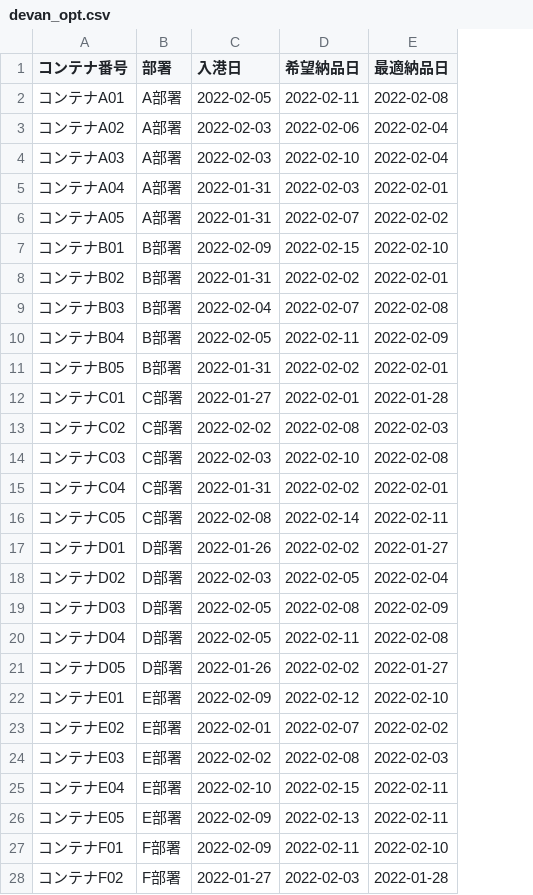
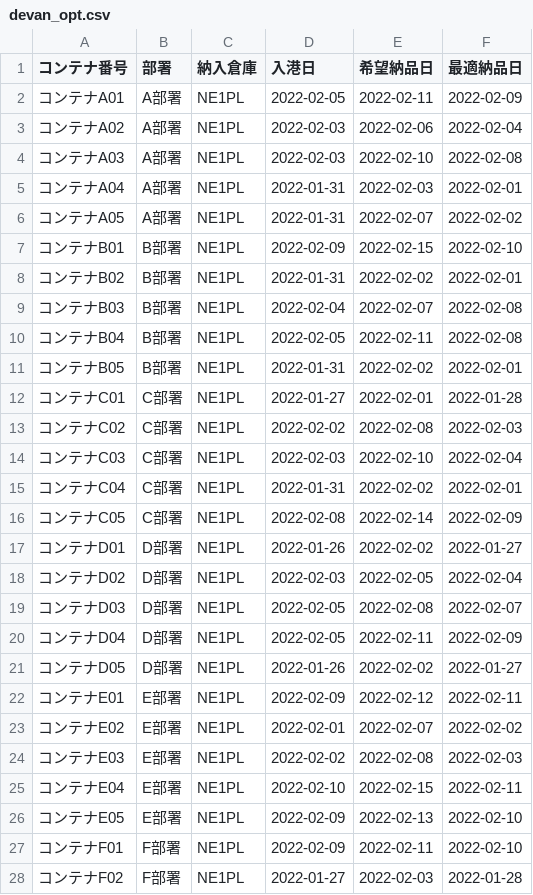
Before and after one commit to motokimurata/devan_opt_source, a CSV file: devan_opt.csv, drawn as a sheet; only a part is shown; addresses are those after the commit; the diff covers the shown part only; the diff names each change by its address in the sheet, - before the commit and + after, or states it on an @@ line.

```diff
--- a/devan_opt.csv
+++ b/devan_opt.csv
+column C (納入倉庫), rows 2-28: all NE1PL
-F2 (最適納品日): 2022-02-08
+F2 (最適納品日): 2022-02-09
-F4 (最適納品日): 2022-02-04
+F4 (最適納品日): 2022-02-08
-F10 (最適納品日): 2022-02-09
+F10 (最適納品日): 2022-02-08
-F14 (最適納品日): 2022-02-08
+F14 (最適納品日): 2022-02-04
-F16 (最適納品日): 2022-02-11
+F16 (最適納品日): 2022-02-09
-F19 (最適納品日): 2022-02-09
+F19 (最適納品日): 2022-02-07
-F20 (最適納品日): 2022-02-08
+F20 (最適納品日): 2022-02-09
-F22 (最適納品日): 2022-02-10
+F22 (最適納品日): 2022-02-11
-F26 (最適納品日): 2022-02-11
+F26 (最適納品日): 2022-02-10
```
Also changed, not shown: 5 removed rows and 5 edited cells elsewhere in this file, devan_booking.csv, 11 other files.
